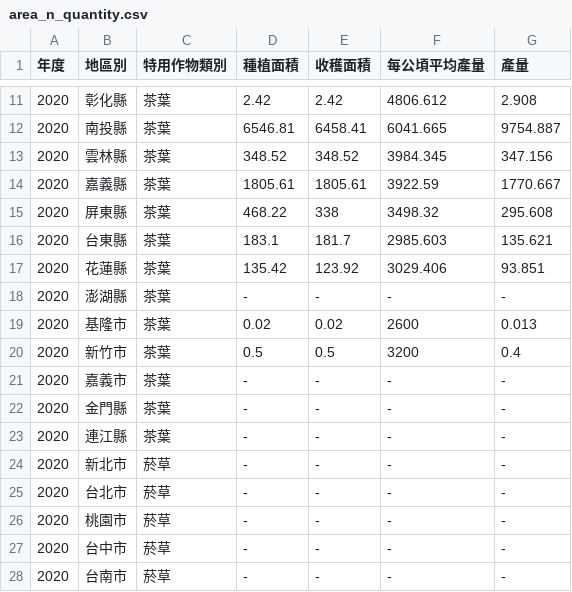
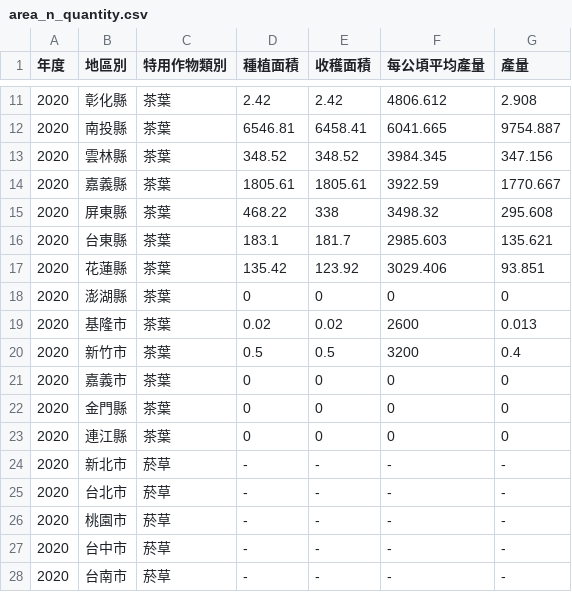
Before and after one commit to JeffHu520/110-1-Economic-Data-Visualization, a CSV file: area_n_quantity.csv, drawn as a sheet; only a part is shown, gaps mark what is left out.

Commit message:
Update area_n_quantity.csv

```diff
--- a/area_n_quantity.csv
+++ b/area_n_quantity.csv
@@ -17,8 +17,8 @@
 "2020","花蓮縣","茶葉","135.42","123.92","3029.406","93.851"
-"2020","澎湖縣","茶葉","-","-","-","-"
+"2020","澎湖縣","茶葉","0","0","0","0"
 "2020","基隆市","茶葉","0.02","0.02","2600","0.013"
 "2020","新竹市","茶葉","0.5","0.5","3200","0.4"
-"2020","嘉義市","茶葉","-","-","-","-"
-"2020","金門縣","茶葉","-","-","-","-"
-"2020","連江縣","茶葉","-","-","-","-"
+"2020","嘉義市","茶葉","0","0","0","0"
+"2020","金門縣","茶葉","0","0","0","0"
+"2020","連江縣","茶葉","0","0","0","0"
 "2020","新北市","菸草","-","-","-","-"
```
